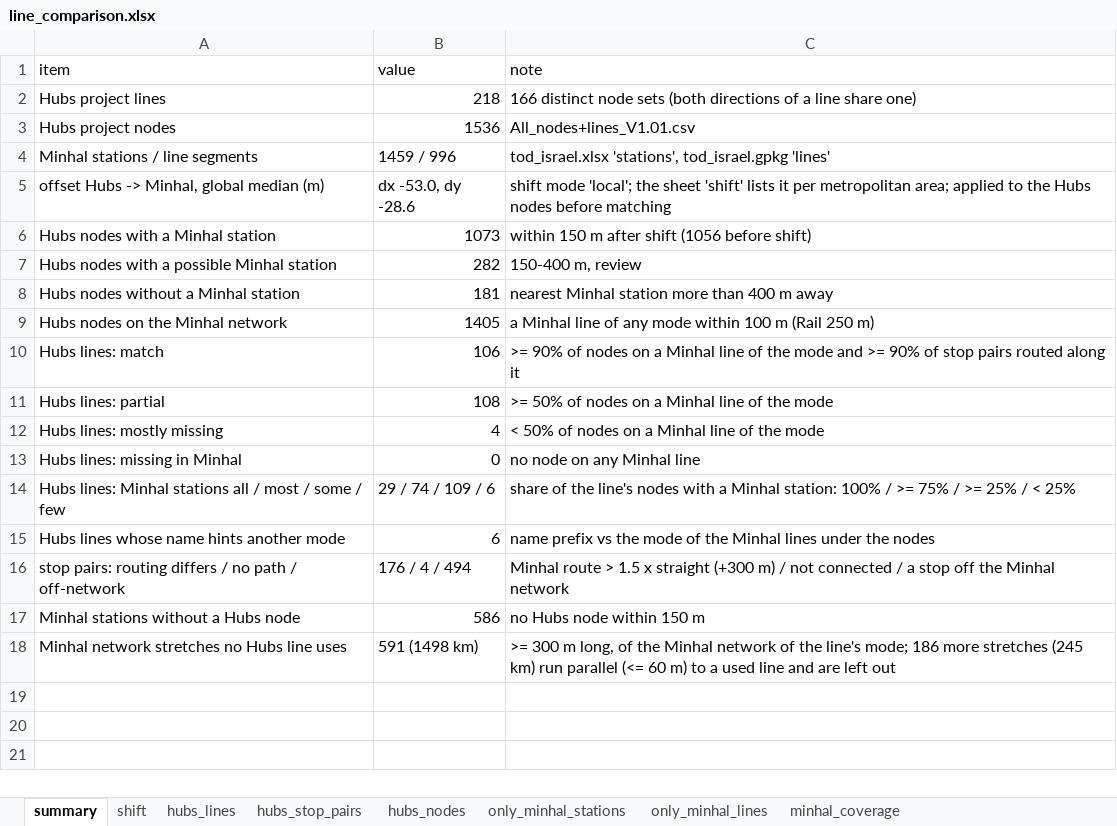
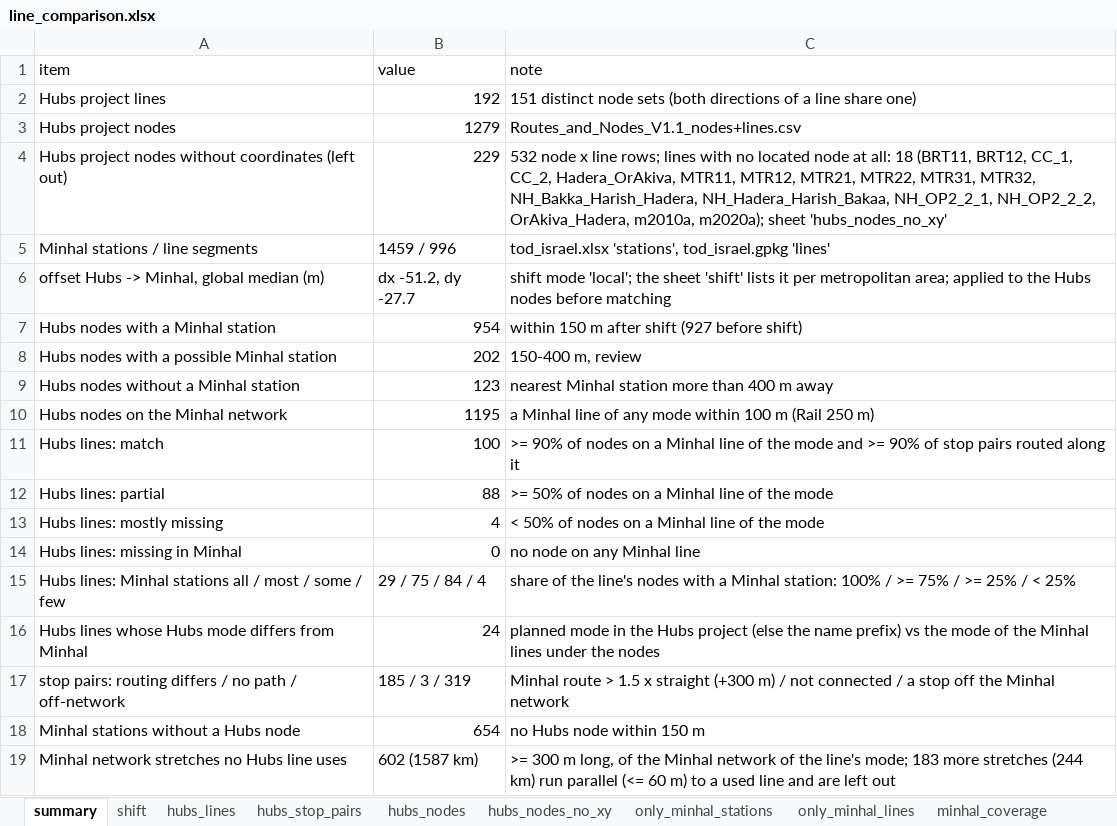
Before and after one commit to oh-da/HubsScraping, an Excel workbook: tod_scraper/data/out/line_comparison.xlsx, sheet summary, drawn as a sheet; values as stored, in another font and other column widths than the file's, no borders; removed rows and columns are numbered as before the commit, all else as after; the diff names each change by its address in the sheet, - before the commit and + after, or states it on an @@ line.

```diff
--- a/tod_scraper/data/out/line_comparison.xlsx (sheet summary)
+++ b/tod_scraper/data/out/line_comparison.xlsx (sheet summary)
+sheet tab: hubs_nodes_no_xy
-B2 (value): 218
+B2 (value): 192
-C2 (note): 166 distinct node…
+C2 (note): 151 distinct node…
-B3 (value): 1536
+B3 (value): 1279
-C3 (note): All_nodes+lines_V1.01.csv
+C3 (note): Routes_and_Nodes_V1.1_nodes+lines.csv
+row 4: Hubs project nodes without coordinates (left out) | 229 | 532 node x line rows; lines with no located node at all: 18 (BRT11, BRT12, CC_1, CC_2, Hadera_OrAkiva, MTR11, MTR12, MTR21, MTR22, MTR31, MTR32, NH_Bakka_Harish_Hadera, NH_Hadera_Harish_Bakaa, NH_OP2_2_1, NH_OP2_2_2, OrAkiva_Hadera, m2010a, m2020a); sheet 'hubs_nodes_no_xy'
-B6 (value): dx -53.0, dy -28.6
+B6 (value): dx -51.2, dy -27.7
-B7 (value): 1073
+B7 (value): 954
-C7 (note): within 150 m after shift (1056 before shift)
+C7 (note): within 150 m after shift (927 before shift)
-B8 (value): 282
+B8 (value): 202
-B9 (value): 181
+B9 (value): 123
-B10 (value): 1405
+B10 (value): 1195
-B11 (value): 106
+B11 (value): 100
-B12 (value): 108
+B12 (value): 88
-B15 (value): 29 / 74 / 109 / 6
+B15 (value): 29 / 75 / 84 / 4
-row 15: Hubs lines whose name hints another mode | 6 | name prefix vs the mode of the Minhal lines under the nodes
+row 16: Hubs lines whose Hubs mode differs from Minhal | 24 | planned mode in the Hubs project (else the name prefix) vs the mode of the Minhal lines under the nodes
-B17 (value): 176 / 4 / 494
+B17 (value): 185 / 3 / 319
-B18 (value): 586
+B18 (value): 654
-B19 (value): 591 (1498 km)
+B19 (value): 602 (1587 km)
-C19 (note): …line's mode; 186 more stretches (245 km) run…
+C19 (note): …line's mode; 183 more stretches (244 km) run…
```
Also changed, not shown: sheet hubs_nodes, sheet hubs_stop_pairs, sheet only_minhal_stations, sheet only_minhal_lines, sheet hubs_lines, sheet shift, 1 more sheet, tod_scraper/data/input/hub_prioritization_results.xlsx, tod_scraper/data/out/hub_comparison.xlsx, 12 other files.
